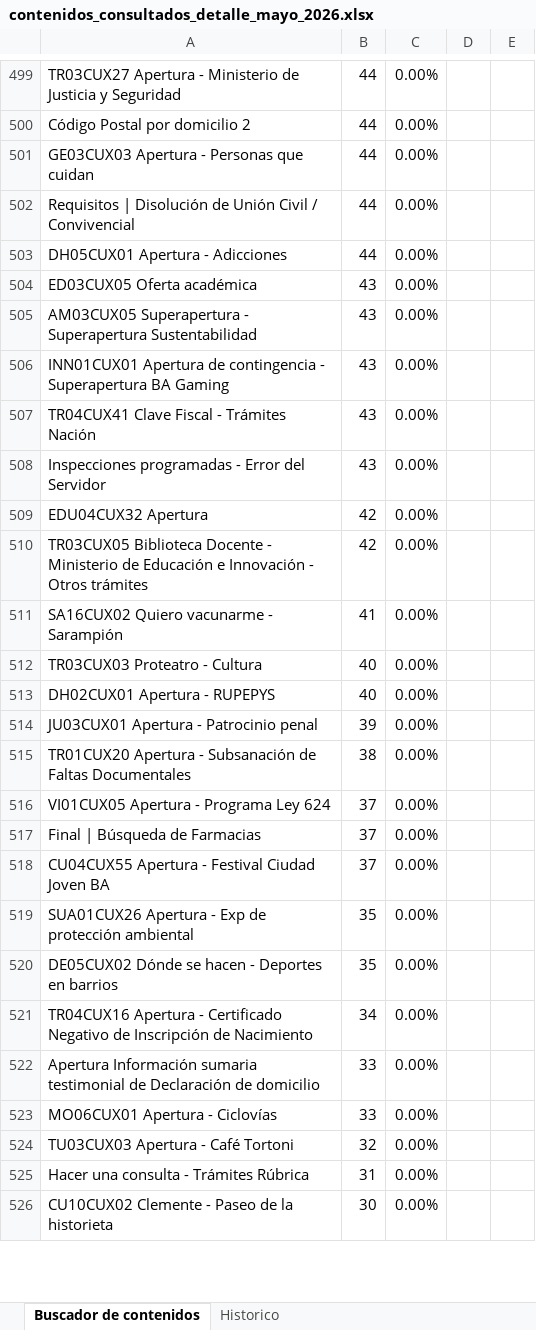
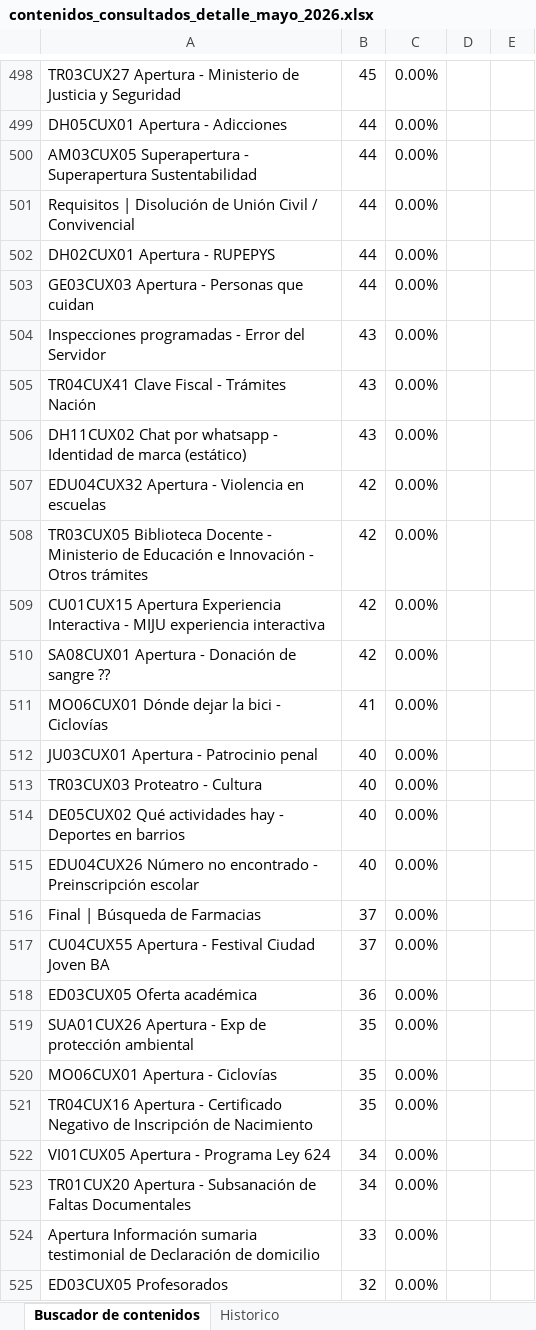
Before and after one commit to EdVeralli/Metricas_Boti_Mensual, an Excel workbook: Contenidos_Consultados/output/contenidos_consultados_detalle_mayo_2026.xlsx, sheet Buscador de contenidos, drawn as a sheet; only a part is shown, gaps mark what is left out; the shorter side is filled out with more unchanged rows; values as stored, in another font and other column widths than the file's, no borders; removed rows and columns are numbered as before the commit, all else as after; the diff covers the shown part only; the diff names each change by its address in the sheet, - before the commit and + after, or states it on an @@ line.

```diff
--- a/Contenidos_Consultados/output/contenidos_consultados_detalle_mayo_2026.xlsx (sheet Buscador de contenidos)
+++ b/Contenidos_Consultados/output/contenidos_consultados_detalle_mayo_2026.xlsx (sheet Buscador de contenidos)
-B498: 44
+B498: 45
@@ row 503 moved to row 499: DH05CUX01 Apertura - Adicciones @@
+row 500: AM03CUX05 Superapertura - Superapertura Sustentabilidad | 44 | 0.00%
-A501: Código Postal por domicilio 2
+A501: Requisitos | Disolución de Unión Civil / Convivencial
+row 502: DH02CUX01 Apertura - RUPEPYS | 44 | 0.00%
-row 502: Requisitos | Disolución de Unión Civil / Convivencial | 44 | 0.00%
-row 504: ED03CUX05 Oferta académica | 43 | 0.00%
-row 505: AM03CUX05 Superapertura - Superapertura Sustentabilidad | 43 | 0.00%
-A504: INN01CUX01 Apertura de contingencia - Superapertura BA Gaming
+A504: Inspecciones programadas - Error del Servidor
-A506: Inspecciones programadas - Error del Servidor
+A506: DH11CUX02 Chat por whatsapp - Identidad de marca (estático)
-A507: EDU04CUX32 Apertura
+A507: EDU04CUX32 Apertura - Violencia en escuelas
+row 509: CU01CUX15 Apertura Experiencia Interactiva - MIJU experiencia interactiva | 42 | 0.00%
+row 510: SA08CUX01 Apertura - Donación de sangre ?? | 42 | 0.00%
-A511: SA16CUX02 Quiero vacunarme - Sarampión
+A511: MO06CUX01 Dónde dejar la bici - Ciclovías
+row 512: JU03CUX01 Apertura - Patrocinio penal | 40 | 0.00%
-A514: DH02CUX01 Apertura - RUPEPYS
+A514: DE05CUX02 Qué actividades hay - Deportes en barrios
-row 514: JU03CUX01 Apertura - Patrocinio penal | 39 | 0.00%
-row 515: TR01CUX20 Apertura - Subsanación de Faltas Documentales | 38 | 0.00%
-row 516: VI01CUX05 Apertura - Programa Ley 624 | 37 | 0.00%
+row 515: EDU04CUX26 Número no encontrado - Preinscripción escolar | 40 | 0.00%
+row 518: ED03CUX05 Oferta académica | 36 | 0.00%
-A520: DE05CUX02 Dónde se hacen - Deportes en barrios
+A520: MO06CUX01 Apertura - Ciclovías
-B521: 34
+B521: 35
+row 522: VI01CUX05 Apertura - Programa Ley 624 | 34 | 0.00%
+row 523: TR01CUX20 Apertura - Subsanación de Faltas Documentales | 34 | 0.00%
-row 523: MO06CUX01 Apertura - Ciclovías | 33 | 0.00%
+row 525: ED03CUX05 Profesorados | 32 | 0.00%
```
Also changed, not shown: 212 added rows, 207 removed rows, 93 moved rows and 97 edited cells elsewhere in this sheet, Contenidos_Bot/output/contenidos_bot_detalle_mayo_2026.xlsx, Feedback_CES/output/feedback_ces_detalle_mayo_2026.xlsx, 21 other files.
